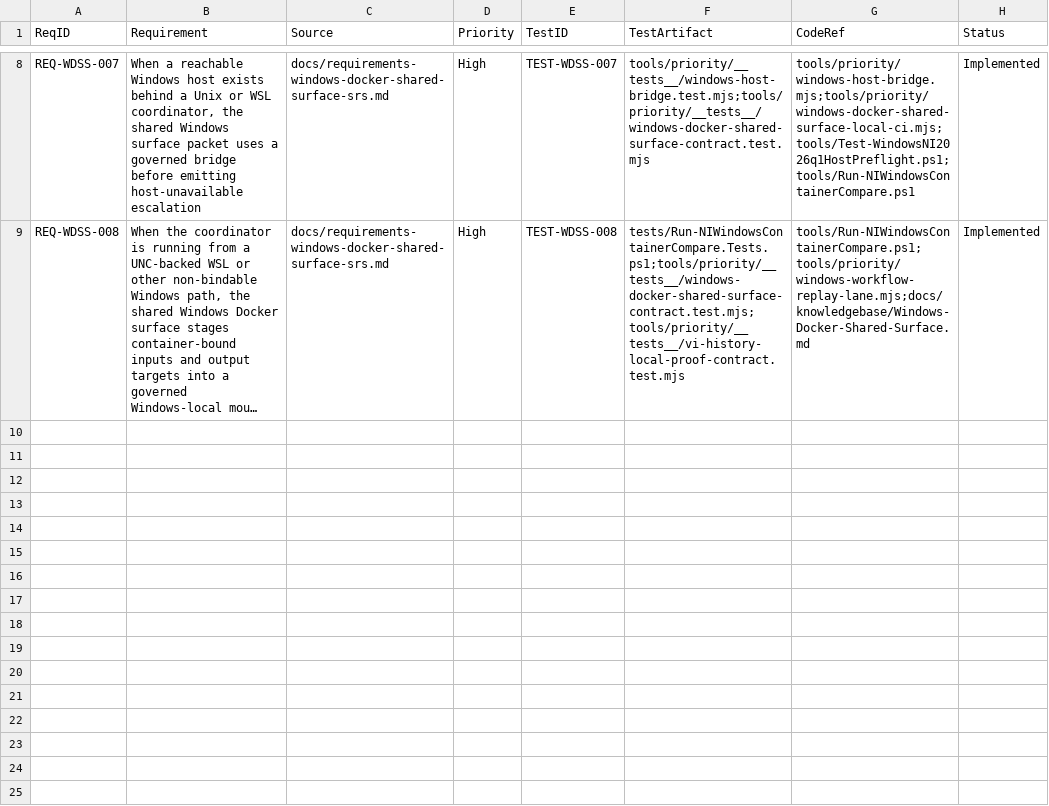
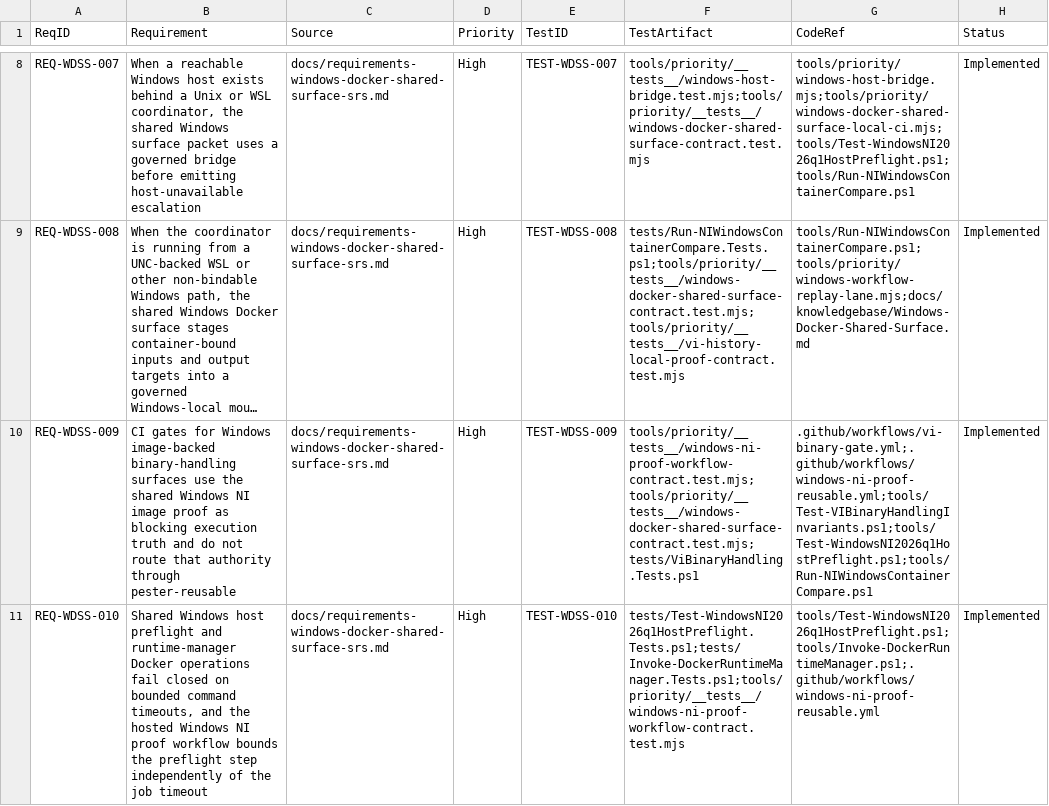
Before and after one commit to LabVIEW-Community-CI-CD/compare-vi-cli-action, a CSV file: docs/rtm-windows-docker-shared-surface.csv, drawn as a sheet; only a part is shown, gaps mark what is left out; long unchanged cells end in …; the diff names each change by its address in the sheet, - before the commit and + after, or states it on an @@ line.

Commit message:
ci: promote Windows NI proof authority and local proof autonomy (#2088)
* Promote Windows NI proof authority and local proof autonomy

* ci(windows): fail closed on hosted NI proof timeouts

---------

Co-authored-by: svelderrainruiz <noreply@github.com>

```diff
--- a/docs/rtm-windows-docker-shared-surface.csv
+++ b/docs/rtm-windows-docker-shared-surface.csv
+row 10: REQ-WDSS-009 | CI gates for Windows image-backed binary-handling surfaces use the shared Windows NI image proof as blocking execution truth and do not route that authority through pester-reusable | docs/requirements-windows-docker-shared-surface-srs.md | High | TEST-WDSS-009 | tools/priority/__tests__/windows-ni-proof-workflow-contract.test.mjs;tools/priority/__tests__/windows-docker-shared-surface-contract.test.mjs;tests/ViBinaryHandling.Tests.ps1 | .github/workflows/vi-binary-gate.yml;.github/workflows/windows-ni-proof-reusable.yml;tools/Test-VIBinaryHandlingInvariants.ps1;tools/Test-WindowsNI2026q1HostPreflight.ps1;tools/Run-NIWindowsContainerCompare.ps1 | Implemented
+row 11: REQ-WDSS-010 | Shared Windows host preflight and runtime-manager Docker operations fail closed on bounded command timeouts, and the hosted Windows NI proof workflow bounds the preflight step independently of the job timeout | docs/requirements-windows-docker-shared-surface-srs.md | High | TEST-WDSS-010 | tests/Test-WindowsNI2026q1HostPreflight.Tests.ps1;tests/Invoke-DockerRuntimeManager.Tests.ps1;tools/priority/__tests__/windows-ni-proof-workflow-contract.test.mjs | tools/Test-WindowsNI2026q1HostPreflight.ps1;tools/Invoke-DockerRuntimeManager.ps1;.github/workflows/windows-ni-proof-reusable.yml | Implemented
```
Also changed, not shown: 33 other files.
